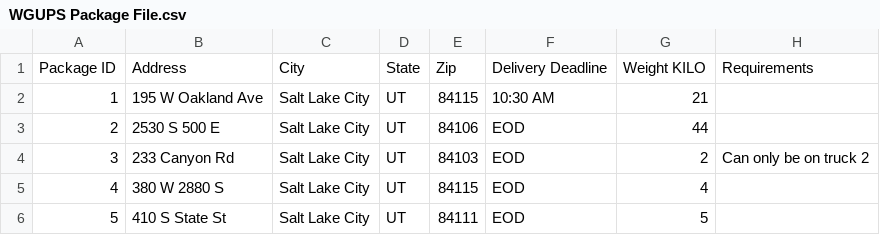
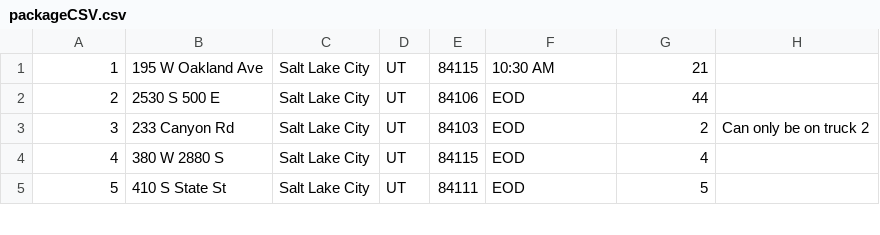
Before and after one commit to JoshPorter40/delivery-driver, a CSV file: packageCSV.csv (was WGUPS Package File.csv), drawn as a sheet; only a part is shown; the diff names each change by its address in the sheet, - before the commit and + after, or states it on an @@ line.

Commit message:
created package and truck class. read in package data into hashmap

```diff
--- a/WGUPS Package File.csv
+++ b/packageCSV.csv
-row 1: Package ID | Address | City | State | Zip | Delivery Deadline | Weight KILO | Requirements
```
Also changed, not shown: 4 other files.
